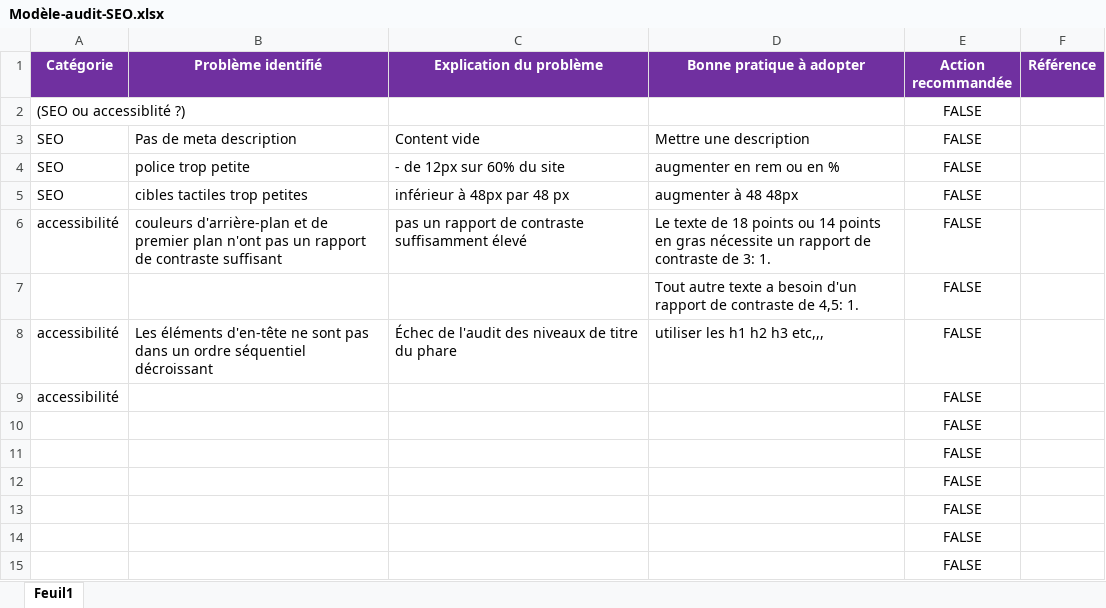
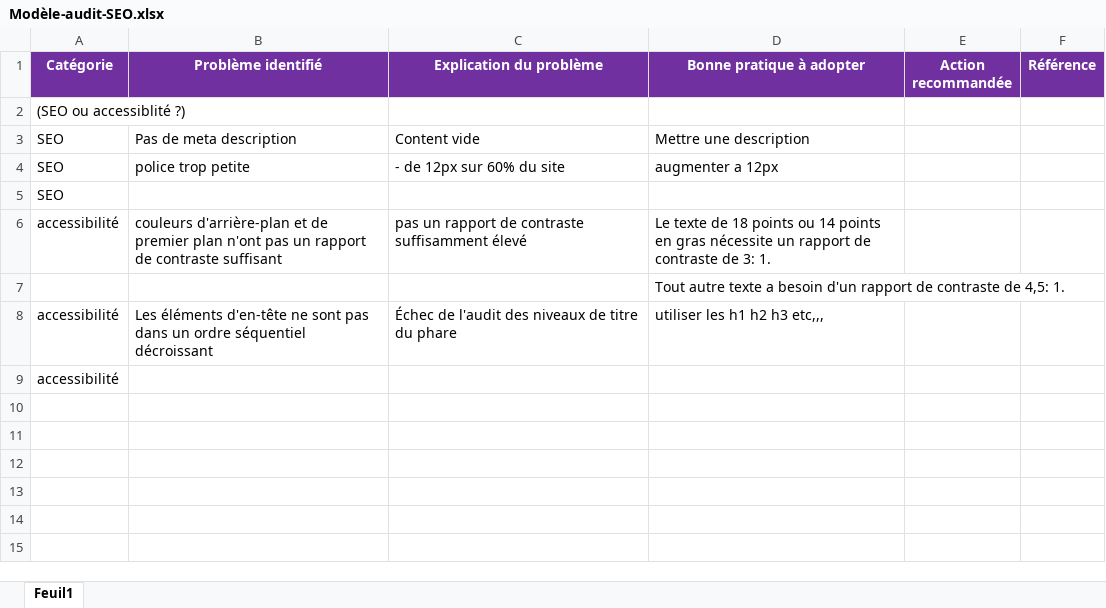
Before and after one commit to sousouben/La-chouette-agence-, an Excel workbook: Modèle-audit-SEO.xlsx, sheet Feuil1, drawn as a sheet; values as stored, in another font and other column widths than the file's, no borders; removed rows and columns are numbered as before the commit, all else as after; the diff names each change by its address in the sheet, - before the commit and + after, or states it on an @@ line.

```diff
--- a/Modèle-audit-SEO.xlsx (sheet Feuil1)
+++ b/Modèle-audit-SEO.xlsx (sheet Feuil1)
-E2:E4 (Action recommandée): FALSE
+E2:E4 (Action recommandée): (empty)
-D4 (Bonne pratique à adopter): augmenter en rem ou en %
+D4 (Bonne pratique à adopter): augmenter a 12px
-row 5: SEO | cibles tactiles trop petites | inférieur à 48px par 48 px | augmenter à 48 48px | FALSE
+row 5: SEO
-E6:E9 (Action recommandée): FALSE
+E6:E9 (Action recommandée): (empty)
-row 10:  |  |  |  | FALSE
-row 11:  |  |  |  | FALSE
-row 12:  |  |  |  | FALSE
-row 13:  |  |  |  | FALSE
-row 14:  |  |  |  | FALSE
-row 15:  |  |  |  | FALSE
```
Also changed, not shown: 8 other files.
